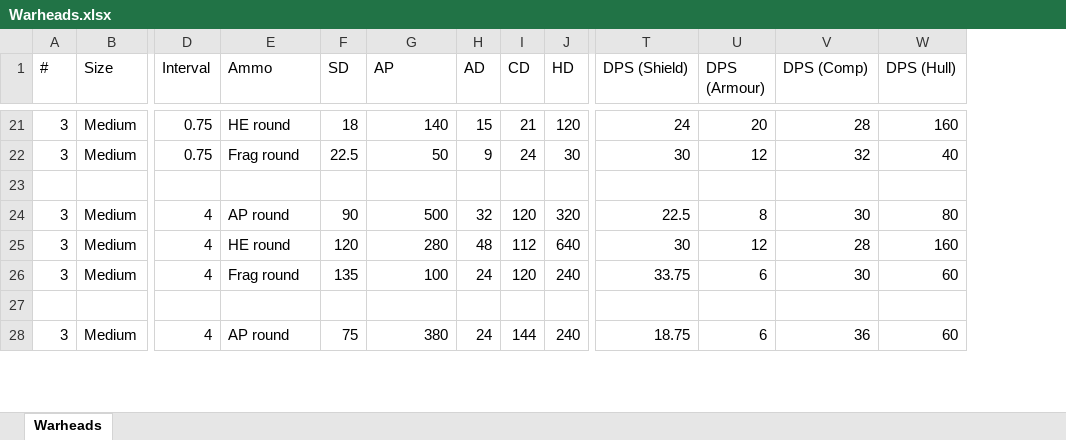
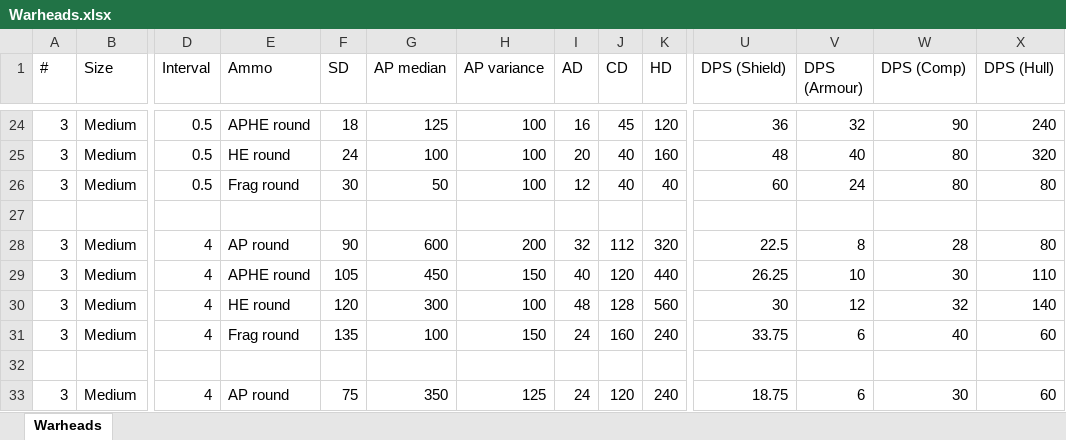
Before and after one commit to boris-van-sosin/Privateer, an Excel workbook: TextData/Warheads.xlsx, sheet Warheads, drawn as a sheet; only a part is shown, gaps mark what is left out; values as stored, in another font and other column widths than the file's, no borders; addresses are those after the commit; rows hold the shown columns only; the diff covers the shown part only; the diff names each change by its address in the sheet, - before the commit and + after, or states it on an @@ line.

Commit message:
Reverted armour penetration model to tanh
Except now each warhead has a median and factor values. Looks like it works, but may need finer tuning.

```diff
--- a/TextData/Warheads.xlsx (sheet Warheads)
+++ b/TextData/Warheads.xlsx (sheet Warheads)
+column H (AP variance), row 24: 100; rows 26-28: 100 |  | 200; rows 30-33: 100 | 150 |  | 125
-G1: AP
+G1: AP median
-D24 (Interval): 0.75
+D24 (Interval): 0.5
-E24 (Ammo): HE round
+E24 (Ammo): APHE round
-G24 (AP median): 140
+G24 (AP median): 125
-I24 (AD): 15
+I24 (AD): 16
-J24 (CD): 21
+J24 (CD): 45
-U24 (DPS (Shield)): 24
+U24 (DPS (Shield)): 36
-V24 (DPS (Armour)): 20
+V24 (DPS (Armour)): 32
-W24 (DPS (Comp)): 28
+W24 (DPS (Comp)): 90
-X24 (DPS (Hull)): 160
+X24 (DPS (Hull)): 240
+row 25: 3 | Medium | 0.5 | HE round | 24 | 100 | 100 | 20 | 40 | 160 | 48 | 40 | 80 | 320
-D26 (Interval): 0.75
+D26 (Interval): 0.5
-F26 (SD): 22.5
+F26 (SD): 30
-I26 (AD): 9
+I26 (AD): 12
-J26 (CD): 24
+J26 (CD): 40
-K26 (HD): 30
+K26 (HD): 40
-U26 (DPS (Shield)): 30
+U26 (DPS (Shield)): 60
-V26 (DPS (Armour)): 12
+V26 (DPS (Armour)): 24
-W26 (DPS (Comp)): 32
+W26 (DPS (Comp)): 80
-X26 (DPS (Hull)): 40
+X26 (DPS (Hull)): 80
-G28 (AP median): 500
+G28 (AP median): 600
-J28 (CD): 120
+J28 (CD): 112
-W28 (DPS (Comp)): 30
+W28 (DPS (Comp)): 28
+row 29: 3 | Medium | 4 | APHE round | 105 | 450 | 150 | 40 | 120 | 440 | 26.25 | 10 | 30 | 110
-G30 (AP median): 280
+G30 (AP median): 300
-J30 (CD): 112
+J30 (CD): 128
-K30 (HD): 640
+K30 (HD): 560
-W30 (DPS (Comp)): 28
+W30 (DPS (Comp)): 32
-X30 (DPS (Hull)): 160
+X30 (DPS (Hull)): 140
-J31 (CD): 120
+J31 (CD): 160
-W31 (DPS (Comp)): 30
+W31 (DPS (Comp)): 40
-G33 (AP median): 380
+G33 (AP median): 350
-J33 (CD): 144
+J33 (CD): 120
-W33 (DPS (Comp)): 36
+W33 (DPS (Comp)): 30
```
Also changed, not shown: 7 added rows and 132 edited cells elsewhere in this sheet, formulas that keep their value, 35 other files.
